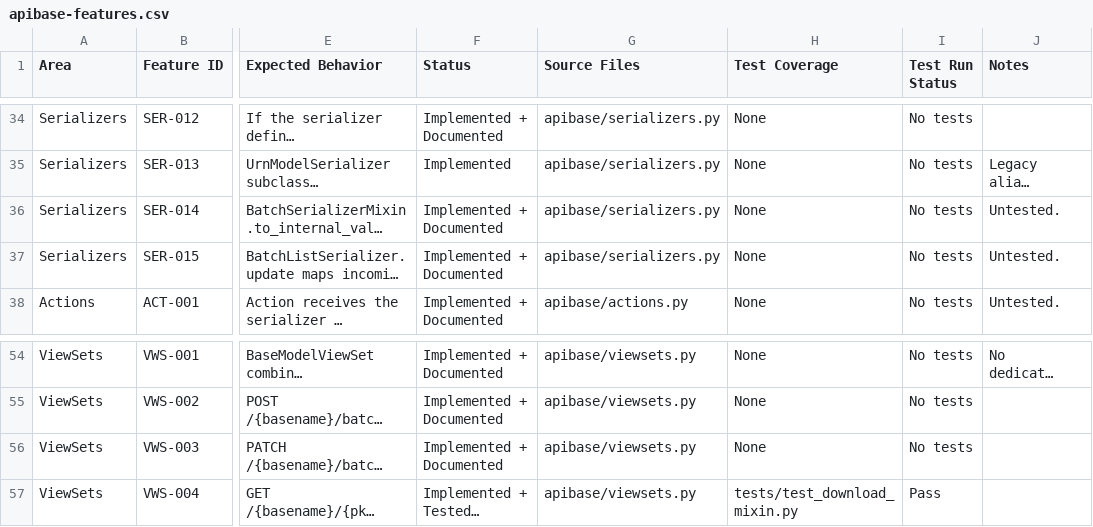
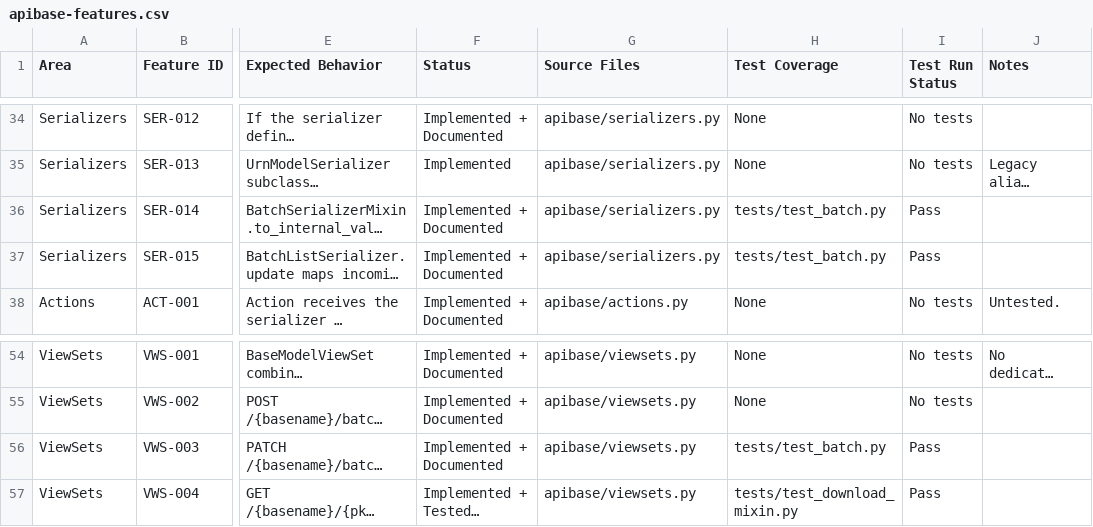
Before and after one commit to spin-dd/django-api-base-2025, a CSV file: apibase-features.csv, drawn as a sheet; only a part is shown, gaps mark what is left out; long unchanged cells end in …; the diff names each change by its address in the sheet, - before the commit and + after, or states it on an @@ line.

```diff
--- a/apibase-features.csv
+++ b/apibase-features.csv
-H36:H37 (Test Coverage): None
+H36:H37 (Test Coverage): tests/test_batch.py
-I36:I37 (Test Run Status): No tests
+I36:I37 (Test Run Status): Pass
-J36:J37 (Notes): Untested.
+J36:J37 (Notes): (empty)
-H56 (Test Coverage): None
+H56 (Test Coverage): tests/test_batch.py
-I56 (Test Run Status): No tests
+I56 (Test Run Status): Pass
```
Also changed, not shown: 1 other file.
